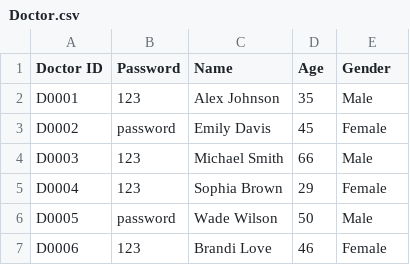
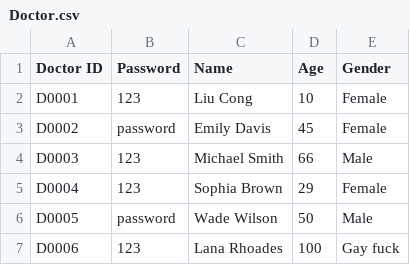
Before and after one commit to liuconggg/SC2002-SCSA-Group-2, a CSV file: data/Doctor.csv, drawn as a sheet.

```diff
--- a/data/Doctor.csv
+++ b/data/Doctor.csv
@@ -1,3 +1,3 @@
 Doctor ID,Password,Name,Age,Gender
-D0001,123,Alex Johnson,35,Male
+D0001,123,Liu Cong,10,Female
 D0002,password,Emily Davis,45,Female
@@ -6,2 +6,2 @@ D0004,123,Sophia Brown,29,Female
 D0005,password,Wade Wilson,50,Male
-D0006,123,Brandi Love,46,Female
+D0006,123,Lana Rhoades,100,Gay fuck
```
Also changed, not shown: data/Appointment.csv, data/Patient.csv, 34 other files.
